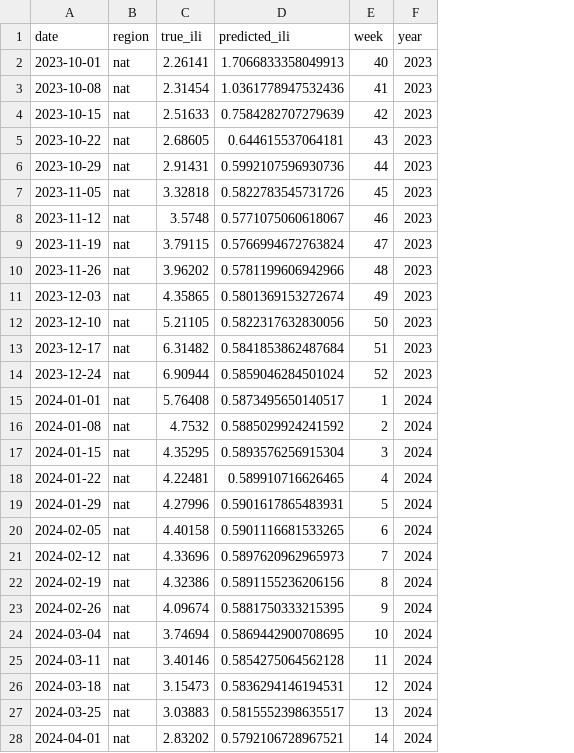
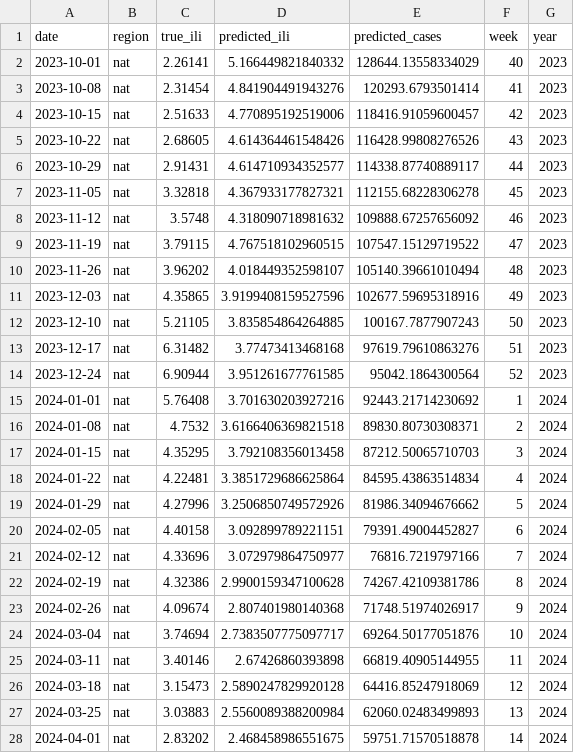
Before and after one commit to AdvaithRavishankar/am215_DiseaseSpread, a CSV file: predictions/seir_predictions.csv, drawn as a sheet; only a part is shown; the diff covers the shown part only; the diff names each change by its address in the sheet, - before the commit and + after, or states it on an @@ line.

Commit message:
fixed SEIR

```diff
--- a/predictions/seir_predictions.csv
+++ b/predictions/seir_predictions.csv
+column E (predicted_cases), rows 2-28: 128644.13558334029 | 120293.6793501414 | 118416.91059600457 | 116428.99808276526 | 114338.87740889117 | 112155.68228306278 | 109888.67257656092 | 107547.15129719522 | 105140.39661010494 | 102677.59695318916 | 100167.7877907243 | 97619.79610863276 | 95042.1864300564 | 92443.21714230692 | 89830.80730308371 | 87212.50065710703 | 84595.43863514834 | 81986.34094676662 | 79391.49004452827 | 76816.7219797166 | 74267.42109381786 | 71748.51974026917 | 69264.50177051876 | 66819.40905144955 | 64416.85247918069 | 62060.02483499893 | 59751.71570518878
-D2 (predicted_ili): 1.7066833358049913
+D2 (predicted_ili): 5.166449821840332
-D3 (predicted_ili): 1.0361778947532436
+D3 (predicted_ili): 4.841904491943276
-D4 (predicted_ili): 0.7584282707279639
+D4 (predicted_ili): 4.770895192519006
-D5 (predicted_ili): 0.644615537064181
+D5 (predicted_ili): 4.614364461548426
-D6 (predicted_ili): 0.5992107596930736
+D6 (predicted_ili): 4.614710934352577
-D7 (predicted_ili): 0.5822783545731726
+D7 (predicted_ili): 4.367933177827321
-D8 (predicted_ili): 0.5771075060618067
+D8 (predicted_ili): 4.318090718981632
-D9 (predicted_ili): 0.5766994672763824
+D9 (predicted_ili): 4.767518102960515
-D10 (predicted_ili): 0.5781199606942966
+D10 (predicted_ili): 4.018449352598107
-D11 (predicted_ili): 0.5801369153272674
+D11 (predicted_ili): 3.9199408159527596
-D12 (predicted_ili): 0.5822317632830056
+D12 (predicted_ili): 3.835854864264885
-D13 (predicted_ili): 0.5841853862487684
+D13 (predicted_ili): 3.77473413468168
-D14 (predicted_ili): 0.5859046284501024
+D14 (predicted_ili): 3.951261677761585
-D15 (predicted_ili): 0.5873495650140517
+D15 (predicted_ili): 3.701630203927216
-D16 (predicted_ili): 0.5885029924241592
+D16 (predicted_ili): 3.6166406369821518
-D17 (predicted_ili): 0.5893576256915304
+D17 (predicted_ili): 3.792108356013458
-D18 (predicted_ili): 0.589910716626465
+D18 (predicted_ili): 3.3851729686625864
-D19 (predicted_ili): 0.5901617865483931
+D19 (predicted_ili): 3.2506850749572926
-D20 (predicted_ili): 0.5901116681533265
+D20 (predicted_ili): 3.092899789221151
-D21 (predicted_ili): 0.5897620962965973
+D21 (predicted_ili): 3.072979864750977
-D22 (predicted_ili): 0.5891155236206156
+D22 (predicted_ili): 2.9900159347100628
-D23 (predicted_ili): 0.5881750333215395
+D23 (predicted_ili): 2.807401980140368
-D24 (predicted_ili): 0.5869442900708695
+D24 (predicted_ili): 2.7383507775097717
-D25 (predicted_ili): 0.5854275064562128
+D25 (predicted_ili): 2.67426860393898
-D26 (predicted_ili): 0.5836294146194531
+D26 (predicted_ili): 2.5890247829920128
-D27 (predicted_ili): 0.5815552398635517
+D27 (predicted_ili): 2.5560089388200984
-D28 (predicted_ili): 0.5792106728967521
+D28 (predicted_ili): 2.468458986551675
```
Also changed, not shown: 76 edited cells elsewhere in this file, predictions/seir_cv_results.csv, 6 other files.
